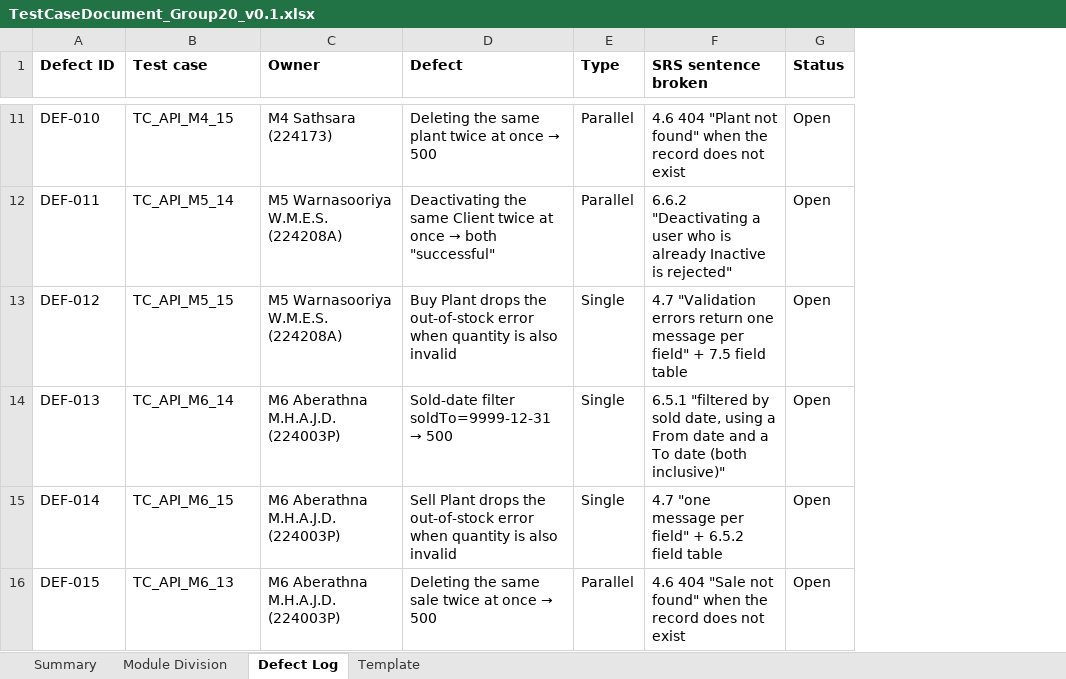
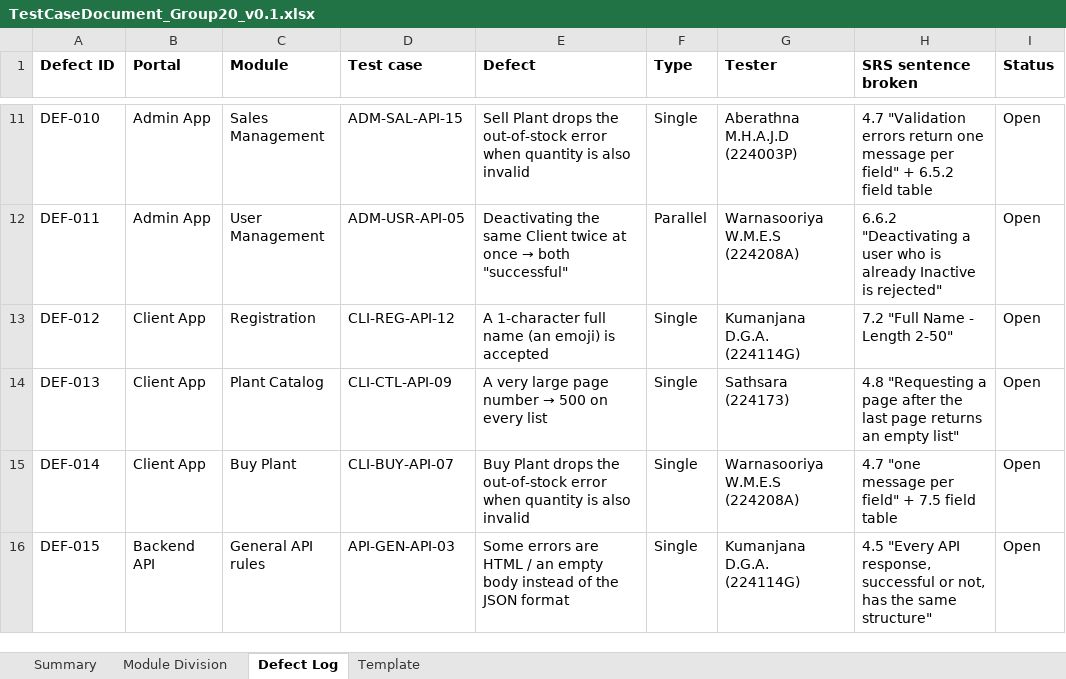
Before and after one commit to Kumanjanadga/IS4600_Group_Assignment, an Excel workbook: TestCaseDocument_Group20_v0.1.xlsx, sheet Defect Log, drawn as a sheet; only a part is shown, gaps mark what is left out; values as stored, in another font and other column widths than the file's, no borders; removed rows and columns are numbered as before the commit, all else as after; the diff covers the shown part only; the diff names each change by its address in the sheet, - before the commit and + after, or states it on an @@ line.

```diff
--- a/TestCaseDocument_Group20_v0.1.xlsx (sheet Defect Log)
+++ b/TestCaseDocument_Group20_v0.1.xlsx (sheet Defect Log)
+column B (Portal), rows 11-16: Admin App | Admin App | Client App | Client App | Client App | Backend API
+column C (Module), rows 11-16: Sales Management | User Management | Registration | Plant Catalog | Buy Plant | General API rules
-column C (Owner), rows 11-16: M4 Sathsara (224173) | M5 Warnasooriya W.M.E.S. (224208A) | M5 Warnasooriya W.M.E.S. (224208A) | M6 Aberathna M.H.A.J.D. (224003P) | M6 Aberathna M.H.A.J.D. (224003P) | M6 Aberathna M.H.A.J.D. (224003P)
+column G (Tester), rows 11-16: Aberathna M.H.A.J.D (224003P) | Warnasooriya W.M.E.S (224208A) | Kumanjana D.G.A. (224114G) | Sathsara (224173) | Warnasooriya W.M.E.S (224208A) | Kumanjana D.G.A. (224114G)
-D11 (Test case): TC_API_M4_15
+D11 (Test case): ADM-SAL-API-15
@@ E11 (Defect): Deleting the same plant twice at once → 500 → Sell Plant drops the out-of-stock error when quantity is also invalid @@
-F11 (Type): Parallel
+F11 (Type): Single
-H11 (SRS sentence broken): 4.6 404 "Plant not found" when the record does not exist
+H11 (SRS sentence broken): 4.7 "Validation errors return one message per field" + 6.5.2 field table
-D12 (Test case): TC_API_M5_14
+D12 (Test case): ADM-USR-API-05
-D13 (Test case): TC_API_M5_15
+D13 (Test case): CLI-REG-API-12
-E13 (Defect): Buy Plant drops the out-of-stock error when quantity is also invalid
+E13 (Defect): A 1-character full name (an emoji) is accepted
-H13 (SRS sentence broken): 4.7 "Validation errors return one message per field" + 7.5 field table
+H13 (SRS sentence broken): 7.2 "Full Name - Length 2-50"
-D14 (Test case): TC_API_M6_14
+D14 (Test case): CLI-CTL-API-09
@@ E14 (Defect): Sold-date filter soldTo=9999-12-31 → 500 → A very large page number → 500 on every list @@
-H14 (SRS sentence broken): 6.5.1 "filtered by sold date, using a From date and a To date (both inclusive)"
+H14 (SRS sentence broken): 4.8 "Requesting a page after the last page returns an empty list"
-D15 (Test case): TC_API_M6_15
+D15 (Test case): CLI-BUY-API-07
-E15 (Defect): Sell Plant drops…
+E15 (Defect): Buy Plant drops…
-H15 (SRS sentence broken): …field" + 6.5.2 field table
+H15 (SRS sentence broken): …field" + 7.5 field table
-D16 (Test case): TC_API_M6_13
+D16 (Test case): API-GEN-API-03
@@ E16 (Defect): Deleting the same sale twice at once → 500 → Some errors are HTML / an empty body instead of the JSON format @@
-F16 (Type): Parallel
+F16 (Type): Single
-H16 (SRS sentence broken): 4.6 404 "Sale not found" when the record does not exist
+H16 (SRS sentence broken): 4.5 "Every API response, successful or not, has the same structure"
```
Also changed, not shown: 27 edited cells elsewhere in this sheet, sheet Template, sheet Summary, sheet Module Division, formulas that keep their value, 13 other files.
